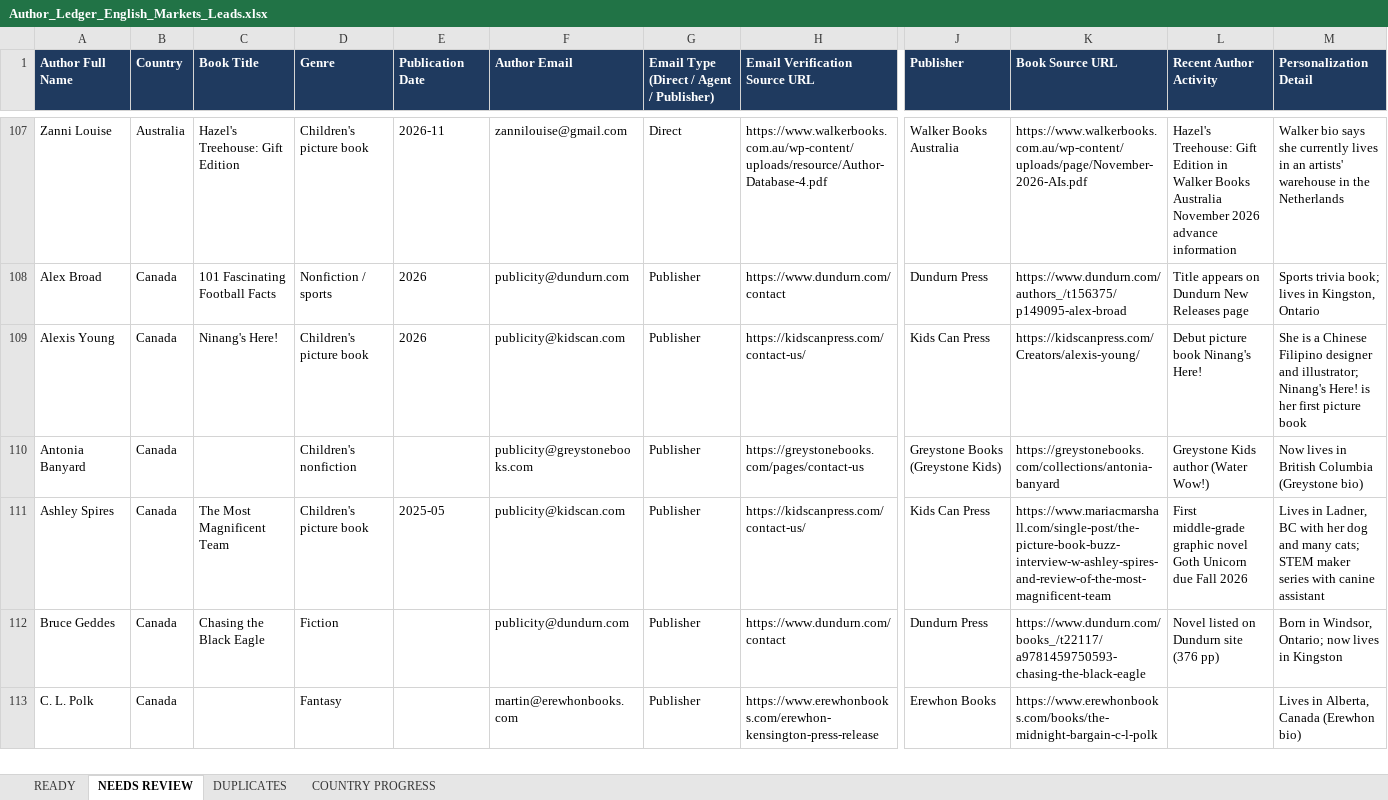
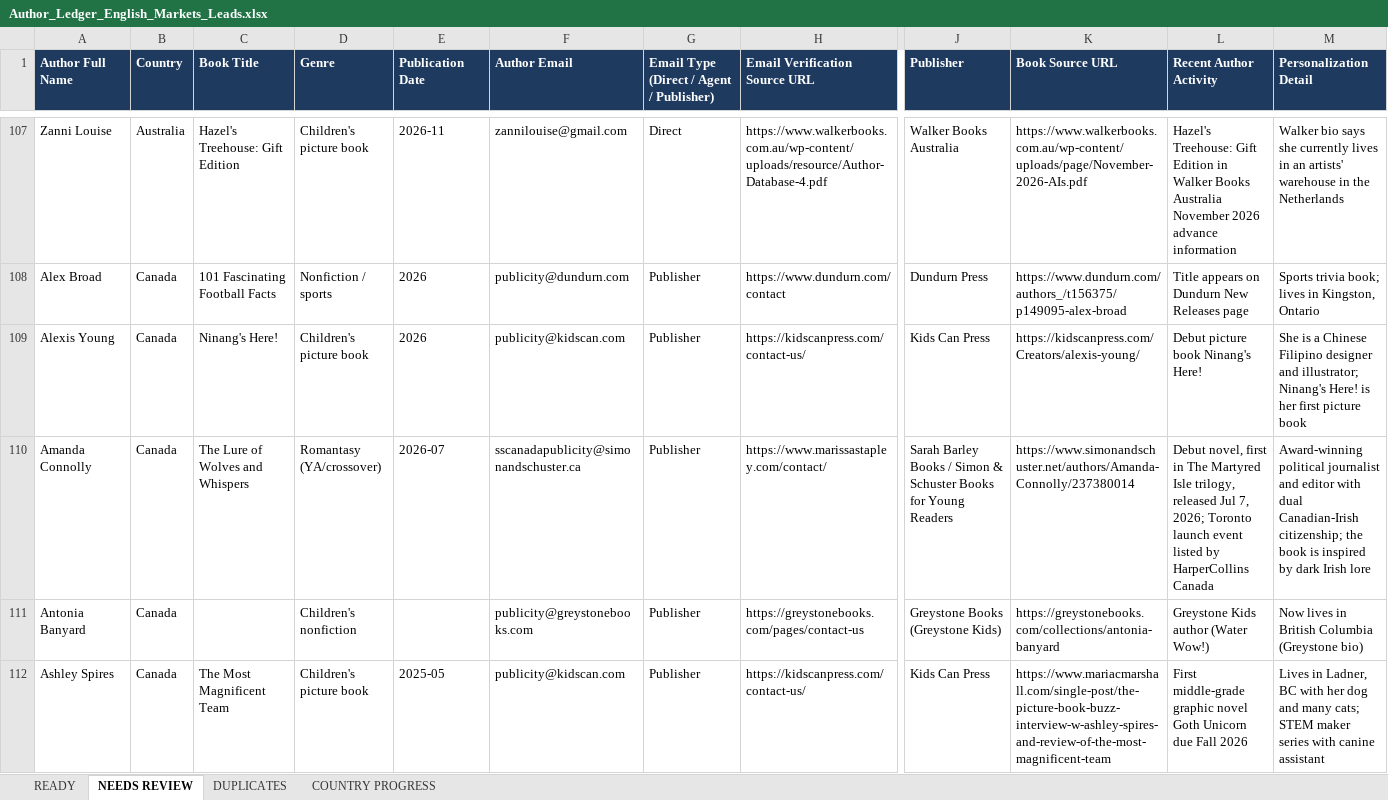
Before and after one commit to oseniibrahim845-hue/rappido, an Excel workbook: author-ledger/anglo/Author_Ledger_English_Markets_Leads.xlsx, sheet NEEDS REVIEW, drawn as a sheet; only a part is shown, gaps mark what is left out; the shorter side is filled out with more unchanged rows; values as stored, in another font and other column widths than the file's, no borders; rows hold the shown columns only; the diff covers the shown part only; the diff names each change by its address in the sheet, - before the commit and + after, or states it on an @@ line.

```diff
--- a/author-ledger/anglo/Author_Ledger_English_Markets_Leads.xlsx (sheet NEEDS REVIEW)
+++ b/author-ledger/anglo/Author_Ledger_English_Markets_Leads.xlsx (sheet NEEDS REVIEW)
+row 110: Amanda Connolly | Canada | The Lure of Wolves and Whispers | Romantasy (YA/crossover) | 2026-07 | sscanadapublicity@simonandschuster.ca | Publisher | https://www.marissastapley.com/contact/ | Sarah Barley Books / Simon & Schuster Books for Young Readers | https://www.simonandschuster.net/authors/Amanda-Connolly/237380014 | Debut novel, first in The Martyred Isle trilogy, released Jul 7, 2026; Toronto launch event listed by HarperCollins Canada | Award-winning political journalist and editor with dual Canadian-Irish citizenship; the book is inspired by dark Irish lore
```
Also changed, not shown: 3 added rows elsewhere in this sheet, sheet READY, sheet COUNTRY PROGRESS, 1 other file.
